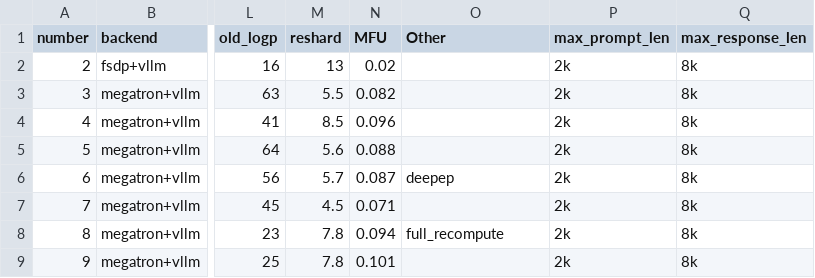
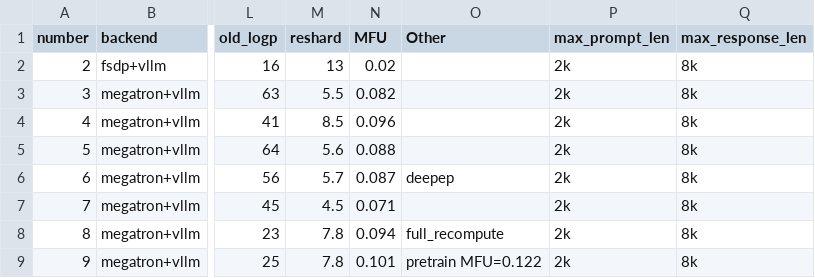
Before and after one commit to ISEEKYAN/verl_megatron_practice, a CSV file: dapo_moe30b.csv, drawn as a sheet; only a part is shown, gaps mark what is left out; the diff names each change by its address in the sheet, - before the commit and + after, or states it on an @@ line.

Commit message:
update

```diff
--- a/dapo_moe30b.csv
+++ b/dapo_moe30b.csv
-O9 (Other): (empty)
+O9 (Other): pretrain MFU=0.122
```
